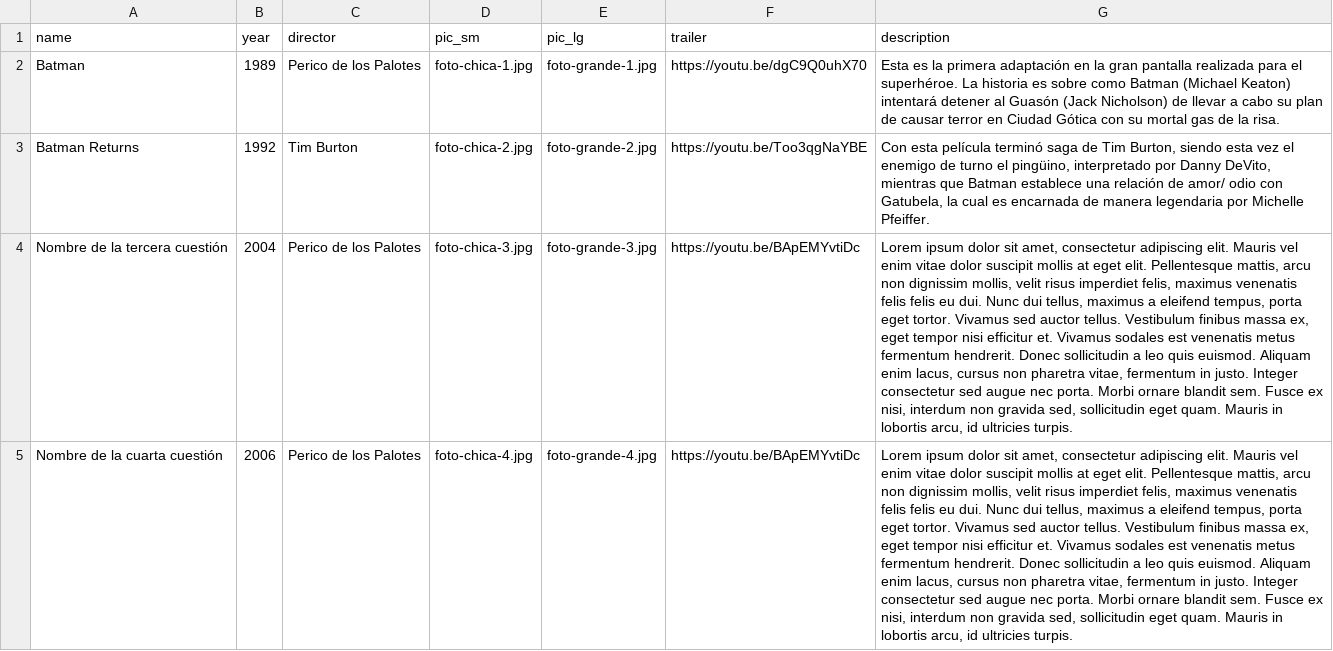
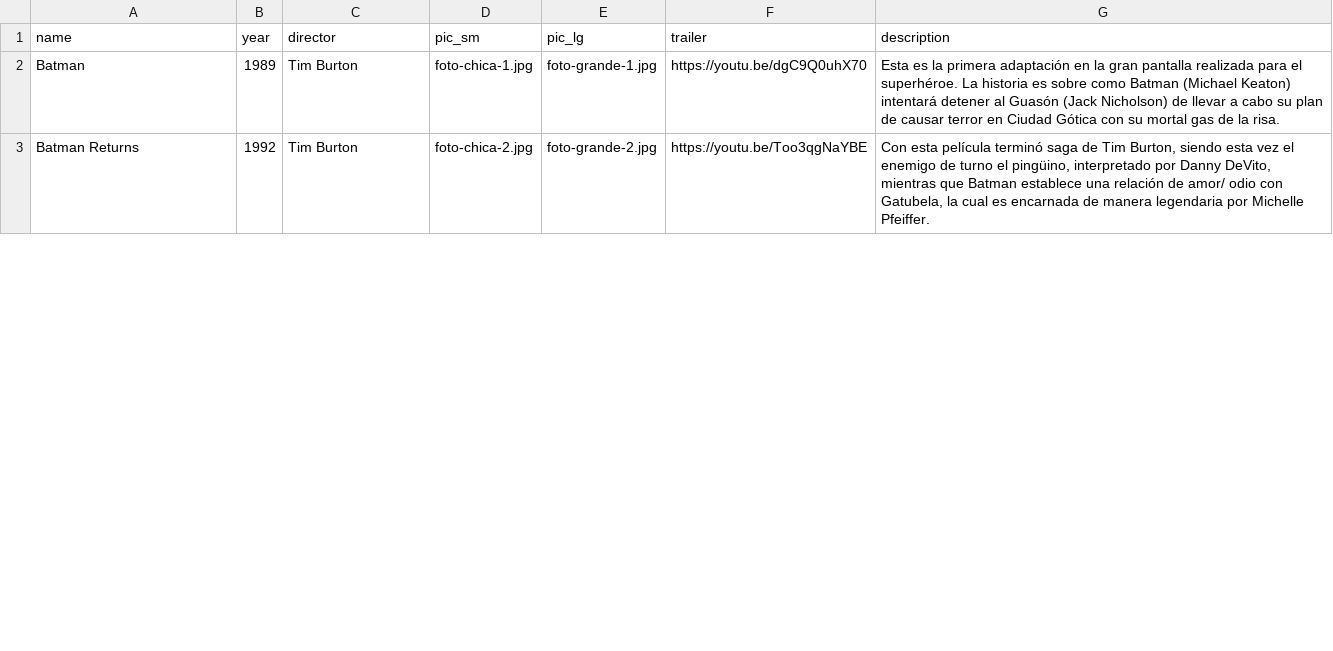
Before and after one commit to vicentemunozenr/Diseno-y-nuevos-medios, a CSV file: clase-09/datos.csv, drawn as a sheet; only a part is shown; removed rows and columns are numbered as before the commit, all else as after; the diff covers the shown part only; the diff names each change by its address in the sheet, - before the commit and + after, or states it on an @@ line.

Commit message:
Update datos.csv

```diff
--- a/clase-09/datos.csv
+++ b/clase-09/datos.csv
-C2 (director): Perico de los Palotes
+C2 (director): Tim Burton
-row 4: Nombre de la tercera cuestión | 2004 | Perico de los Palotes | foto-chica-3.jpg | foto-grande-3.jpg | https://youtu.be/BApEMYvtiDc | Lorem ipsum dolor sit amet, consectetur adipiscing elit. Mauris vel enim vitae dolor suscipit mollis at eget elit. Pellentesque mattis, arcu non dignissim mollis, velit risus imperdiet felis, maximus venenatis felis felis eu dui. Nunc dui tellus, maximus a eleifend tempus, porta eget tortor. Vivamus sed auctor tellus. Vestibulum finibus massa ex, eget tempor nisi efficitur et. Vivamus sodales est venenatis metus fermentum hendrerit. Donec sollicitudin a leo quis euismod. Aliquam enim lacus, cursus non pharetra vitae, fermentum in justo. Integer consectetur sed augue nec porta. Morbi ornare blandit sem. Fusce ex nisi, interdum non gravida sed, sollicitudin eget quam. Mauris in lobortis arcu, id ultricies turpis.
-row 5: Nombre de la cuarta cuestión | 2006 | Perico de los Palotes | foto-chica-4.jpg | foto-grande-4.jpg | https://youtu.be/BApEMYvtiDc | Lorem ipsum dolor sit amet, consectetur adipiscing elit. Mauris vel enim vitae dolor suscipit mollis at eget elit. Pellentesque mattis, arcu non dignissim mollis, velit risus imperdiet felis, maximus venenatis felis felis eu dui. Nunc dui tellus, maximus a eleifend tempus, porta eget tortor. Vivamus sed auctor tellus. Vestibulum finibus massa ex, eget tempor nisi efficitur et. Vivamus sodales est venenatis metus fermentum hendrerit. Donec sollicitudin a leo quis euismod. Aliquam enim lacus, cursus non pharetra vitae, fermentum in justo. Integer consectetur sed augue nec porta. Morbi ornare blandit sem. Fusce ex nisi, interdum non gravida sed, sollicitudin eget quam. Mauris in lobortis arcu, id ultricies turpis.
```
Also changed, not shown: 3 added rows and 1 removed row elsewhere in this file.
